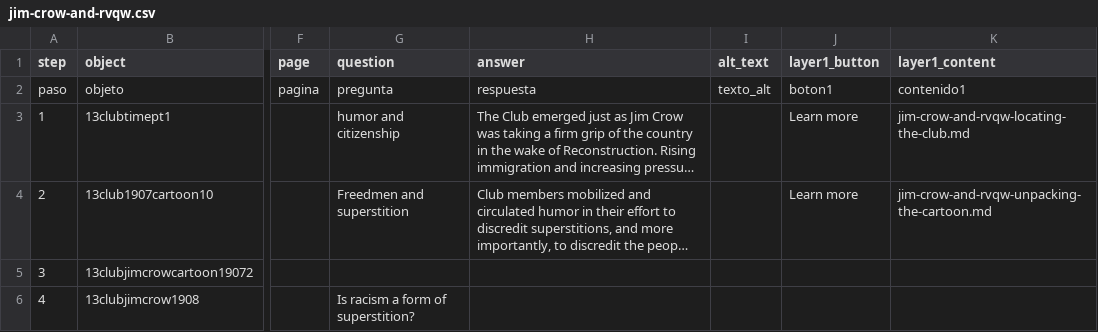
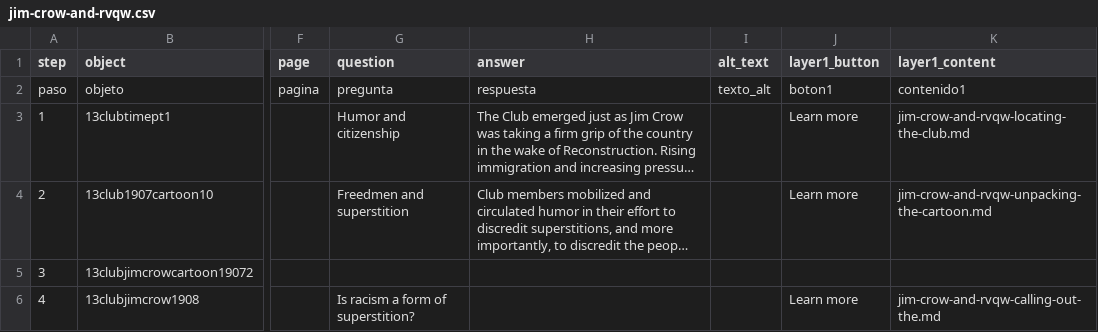
Before and after one commit to catabiesman/13club, a CSV file: telar-content/spreadsheets/jim-crow-and-rvqw.csv, drawn as a sheet; only a part is shown, gaps mark what is left out; long unchanged cells end in …; the diff names each change by its address in the sheet, - before the commit and + after, or states it on an @@ line.

```diff
--- a/telar-content/spreadsheets/jim-crow-and-rvqw.csv
+++ b/telar-content/spreadsheets/jim-crow-and-rvqw.csv
-G3 (question): humor and citizenship
+G3 (question): Humor and citizenship
-J6 (layer1_button): (empty)
+J6 (layer1_button): Learn more
-K6 (layer1_content): (empty)
+K6 (layer1_content): jim-crow-and-rvqw-calling-out-the.md
```
Also changed, not shown: telar-content/spreadsheets/humor-as-weapon-tigq.csv, 2 other files.
